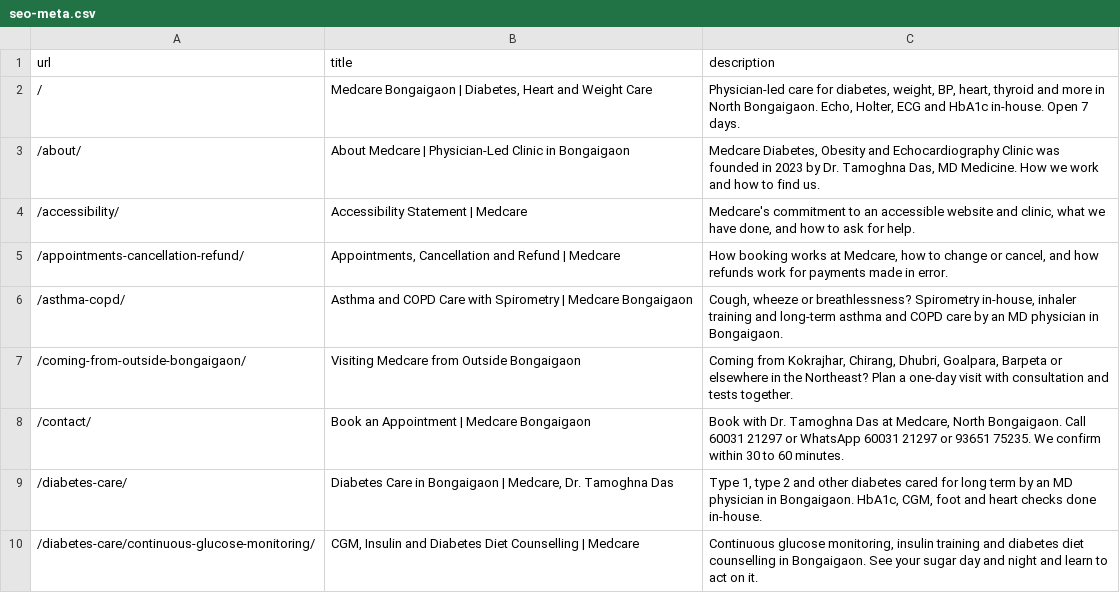
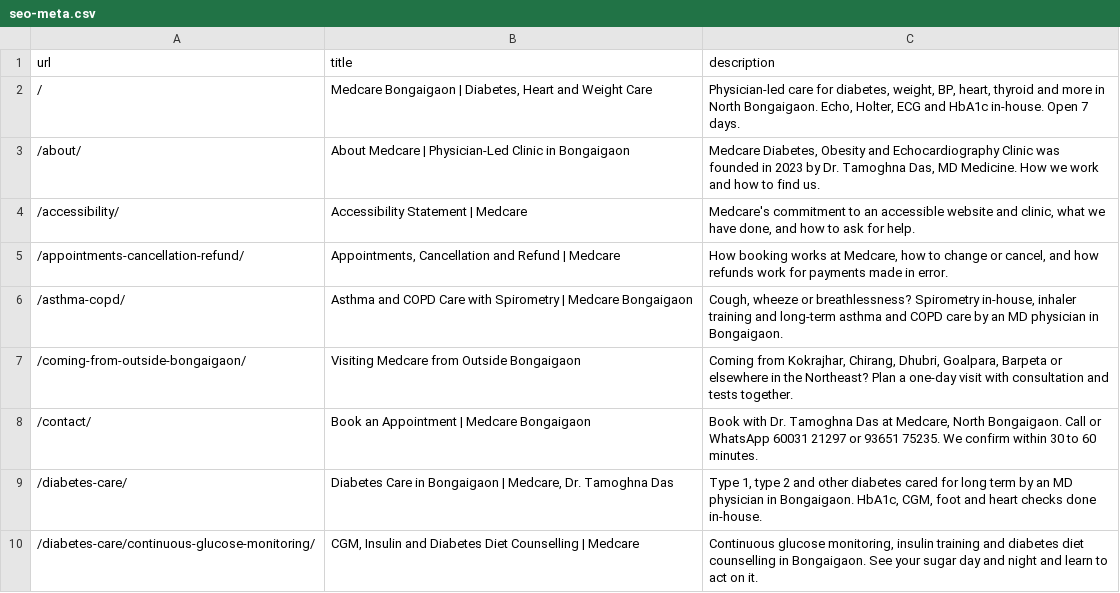
Before and after one commit to helloautomize-cell/drtamoghna-new-website, a CSV file: docs/seo-meta.csv, drawn as a sheet; only a part is shown.

```diff
--- a/docs/seo-meta.csv
+++ b/docs/seo-meta.csv
@@ -7,3 +7,3 @@ url,title,description
 "/coming-from-outside-bongaigaon/","Visiting Medcare from Outside Bongaigaon","Coming from Kokrajhar, Chirang, Dhubri, Goalpara, Barpeta or elsewhere in the Northeast? Plan a one-day visit with consultation and tests together."
-"/contact/","Book an Appointment | Medcare Bongaigaon","Book with Dr. Tamoghna Das at Medcare, North Bongaigaon. Call 60031 21297 or WhatsApp 60031 21297 or 93651 75235. We confirm within 30 to 60 minutes."
+"/contact/","Book an Appointment | Medcare Bongaigaon","Book with Dr. Tamoghna Das at Medcare, North Bongaigaon. Call or WhatsApp 60031 21297 or 93651 75235. We confirm within 30 to 60 minutes."
 "/diabetes-care/","Diabetes Care in Bongaigaon | Medcare, Dr. Tamoghna Das","Type 1, type 2 and other diabetes cared for long term by an MD physician in Bongaigaon. HbA1c, CGM, foot and heart checks done in-house."
```
Also changed, not shown: 39 other files.
